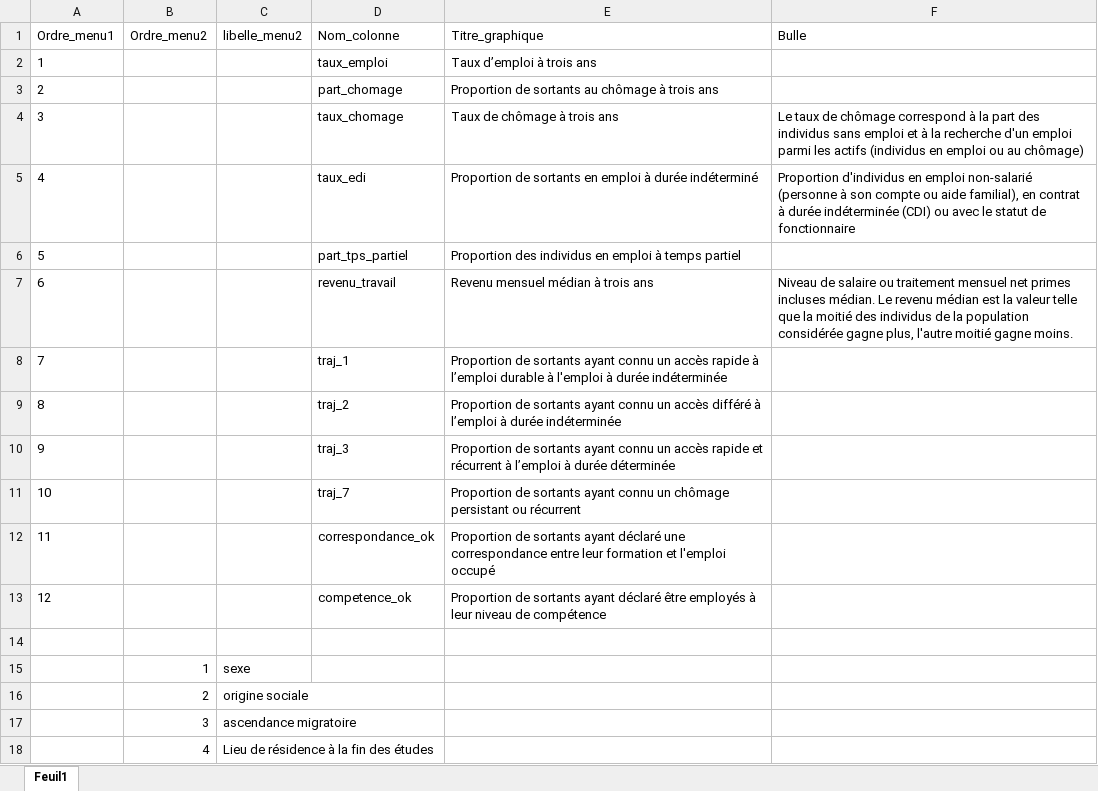
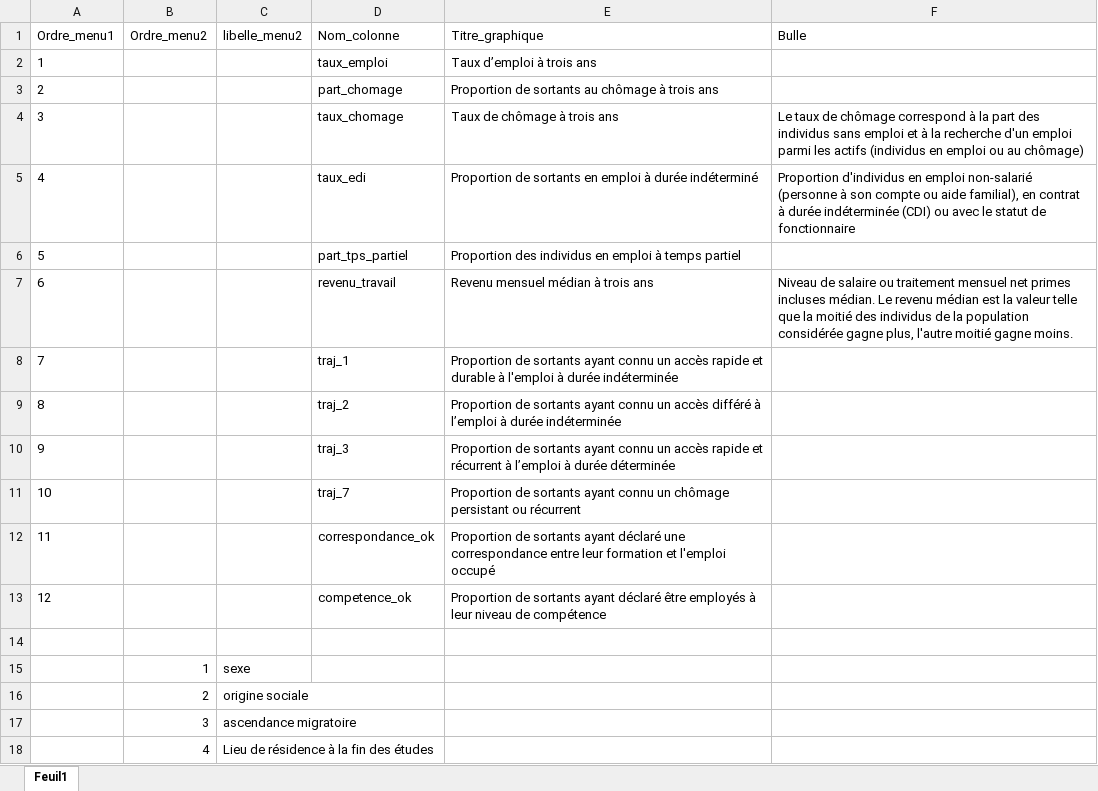
Before and after one commit to cereq-open/cereq-dataviz, an Excel workbook: inegalites/data/variables_INEGALITES.xlsx, sheet Feuil1, drawn as a sheet; values as stored, in another font and other column widths than the file's, no borders; the diff names each change by its address in the sheet, - before the commit and + after, or states it on an @@ line.

```diff
--- a/inegalites/data/variables_INEGALITES.xlsx (sheet Feuil1)
+++ b/inegalites/data/variables_INEGALITES.xlsx (sheet Feuil1)
-E8 (Titre_graphique): …accès rapide à l’emploi durable à…
+E8 (Titre_graphique): …accès rapide et durable à…
```
Also changed, not shown: data/variables REGION.xlsx, data/variables_INEGALITES.xlsx, 10 other files.
